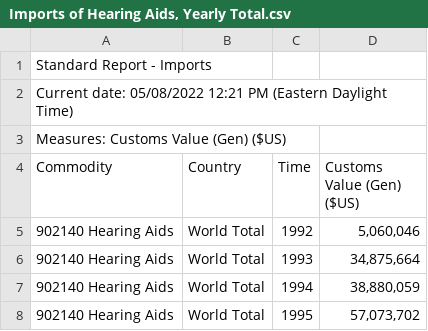
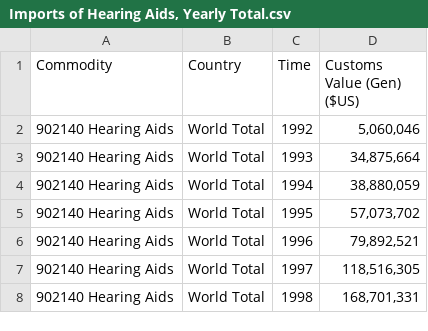
Before and after one commit to nicwalter/hearingaids, a CSV file: Imports of Hearing Aids, Yearly Total.csv, drawn as a sheet; only a part is shown; the shorter side is filled out with more unchanged rows; the diff names each change by its address in the sheet, - before the commit and + after, or states it on an @@ line.

Commit message:
Update Imports of Hearing Aids, Yearly Total.csv

```diff
--- a/Imports of Hearing Aids, Yearly Total.csv
+++ b/Imports of Hearing Aids, Yearly Total.csv
-row 1: Standard Report - Imports
-row 2: Current date: 05/08/2022 12:21 PM (Eastern Daylight Time)
-row 3: Measures: Customs Value (Gen) ($US)
```
